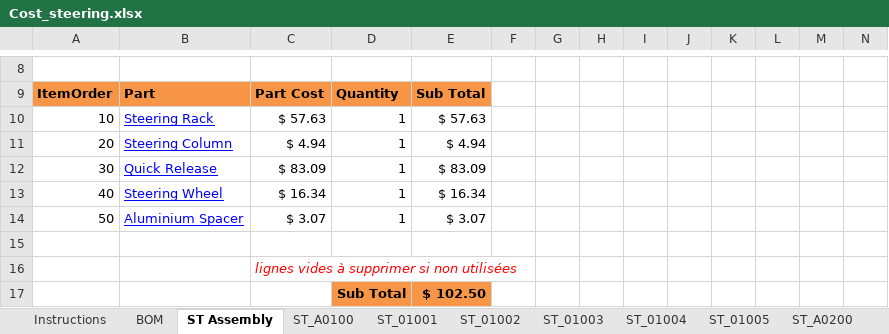
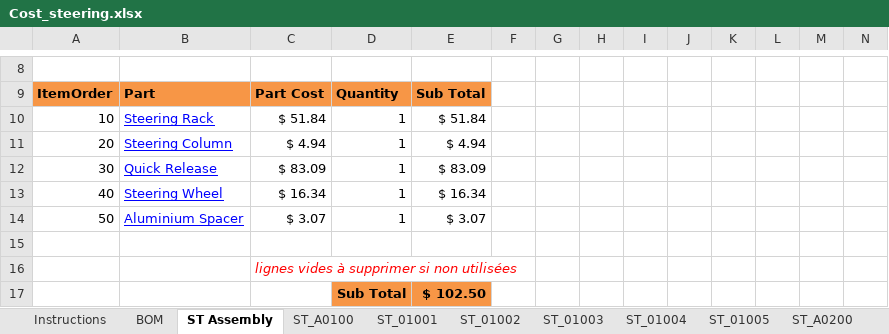
Before and after one commit to epsa-team/Vulcanix-v1.0, an Excel workbook: ST - Steering System/Cost/Cost_steering.xlsx, sheet ST Assembly, drawn as a sheet; only a part is shown, gaps mark what is left out; values as stored, in another font and other column widths than the file's, no borders; the diff names each change by its address in the sheet, - before the commit and + after, or states it on an @@ line.

```diff
--- a/ST - Steering System/Cost/Cost_steering.xlsx (sheet ST Assembly)
+++ b/ST - Steering System/Cost/Cost_steering.xlsx (sheet ST Assembly)
-C10: $ 57.63
+C10: $ 51.84
-E10: $ 57.63
+E10: $ 51.84
```
Also changed, not shown: sheet ST_01002, sheet ST_A0100, sheet ST_A0200, charts or pictures, 3 other files.
